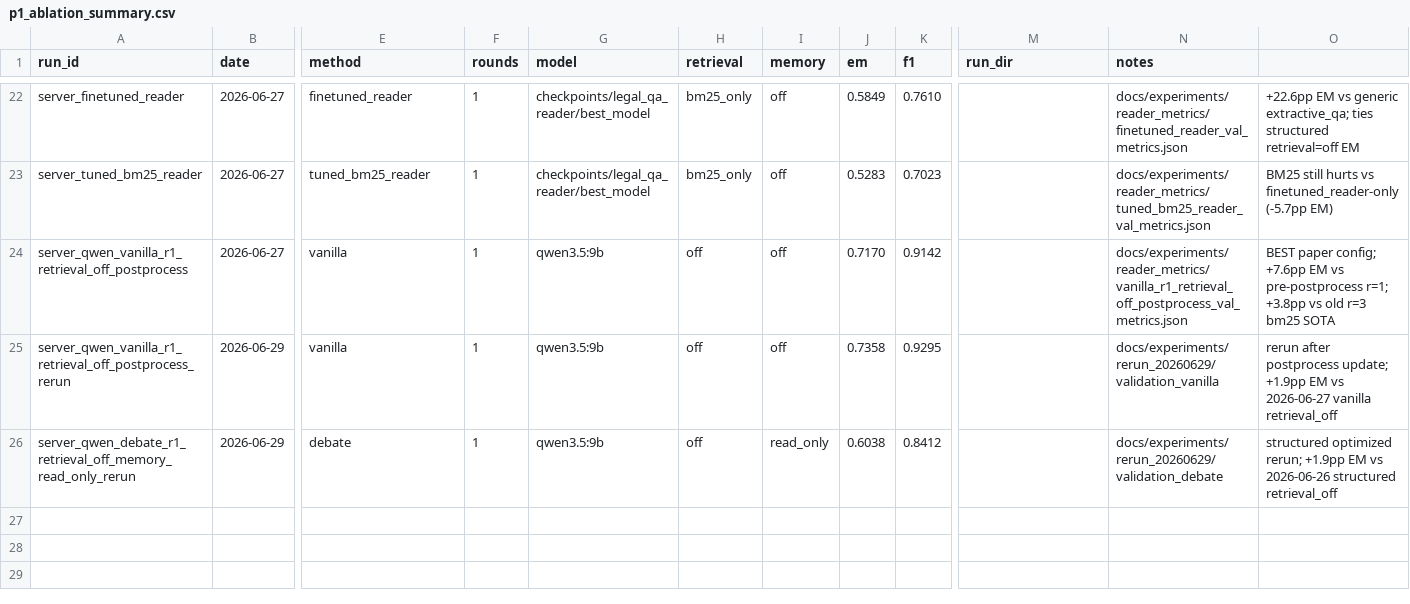
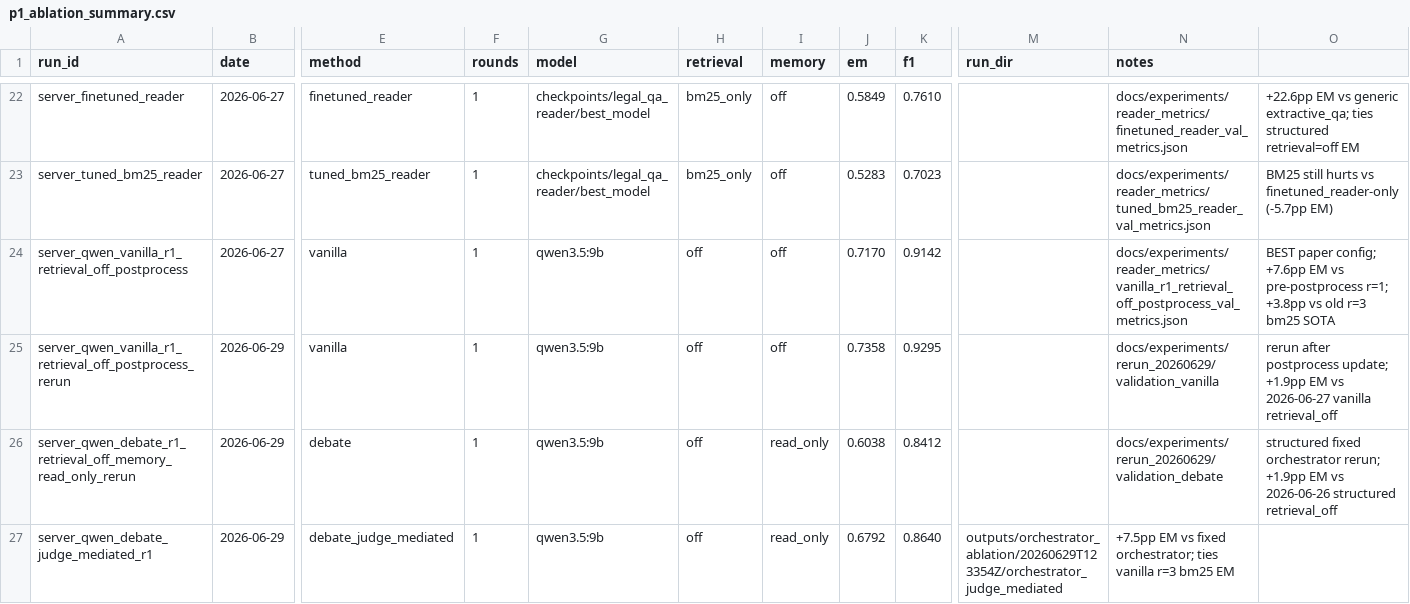
Before and after one commit to JulianNguyen1610/CourtSimulation, a CSV file: docs/experiments/p1_ablation_summary.csv, drawn as a sheet; only a part is shown, gaps mark what is left out; rows hold the shown columns only; the diff names each change by its address in the sheet, - before the commit and + after, or states it on an @@ line.

```diff
--- a/docs/experiments/p1_ablation_summary.csv
+++ b/docs/experiments/p1_ablation_summary.csv
-O26: structured optimized rerun; +1.9pp…
+O26: structured fixed orchestrator rerun; +1.9pp…
+row 27: server_qwen_debate_judge_mediated_r1 | 2026-06-29 | debate_judge_mediated | 1 | qwen3.5:9b | off | read_only | 0.6792 | 0.8640 | outputs/orchestrator_ablation/20260629T123354Z/orchestrator_judge_mediated | +7.5pp EM vs fixed orchestrator; ties vanilla r=3 bm25 EM
```
Also changed, not shown: docs/experiments/orchestrator_ablation_results.csv, 20 other files.
